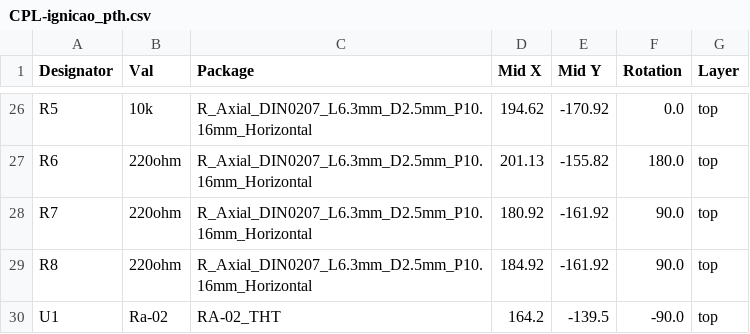
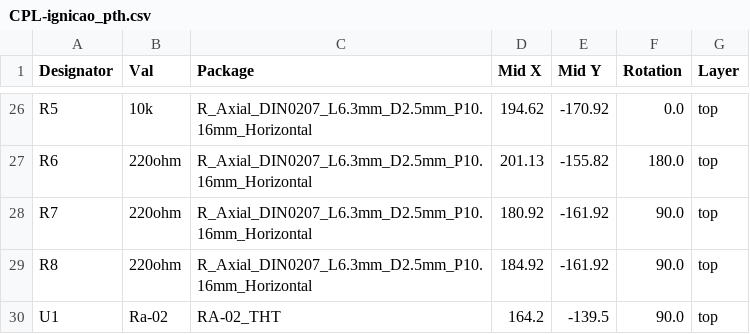
Before and after one commit to italorosq/ignitor, a CSV file: hardware/kicad/placas/ignicao_pth/jlcpcb/production_files/CPL-ignicao_pth.csv, drawn as a sheet; only a part is shown, gaps mark what is left out.

```diff
--- a/hardware/kicad/placas/ignicao_pth/jlcpcb/production_files/CPL-ignicao_pth.csv
+++ b/hardware/kicad/placas/ignicao_pth/jlcpcb/production_files/CPL-ignicao_pth.csv
@@ -29,2 +29,2 @@ R7,220ohm,R_Axial_DIN0207_L6.3mm_D2.5mm_P10.16mm_Horizontal,180.92,-161.92,90.0,
 R8,220ohm,R_Axial_DIN0207_L6.3mm_D2.5mm_P10.16mm_Horizontal,184.92,-161.92,90.0,top
-U1,Ra-02,RA-02_THT,164.2,-139.5,-90.0,top
+U1,Ra-02,RA-02_THT,164.2,-139.5,90.0,top
```
Also changed, not shown: 44 other files.
